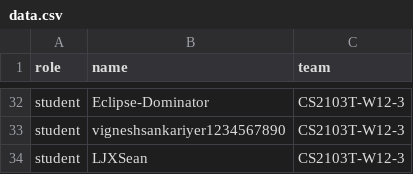
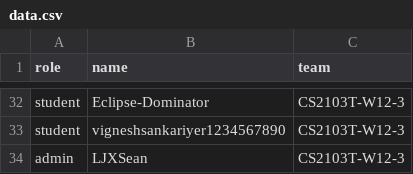
Before and after one commit to LJXSean/public_data, a CSV file: data.csv, drawn as a sheet; only a part is shown, gaps mark what is left out.

Commit message:
Update data.csv

```diff
--- a/data.csv
+++ b/data.csv
@@ -33,2 +33,2 @@ student,Eclipse-Dominator,CS2103T-W12-3
 student,vigneshsankariyer1234567890,CS2103T-W12-3
-student,LJXSean,CS2103T-W12-3
+admin,LJXSean,CS2103T-W12-3
```
